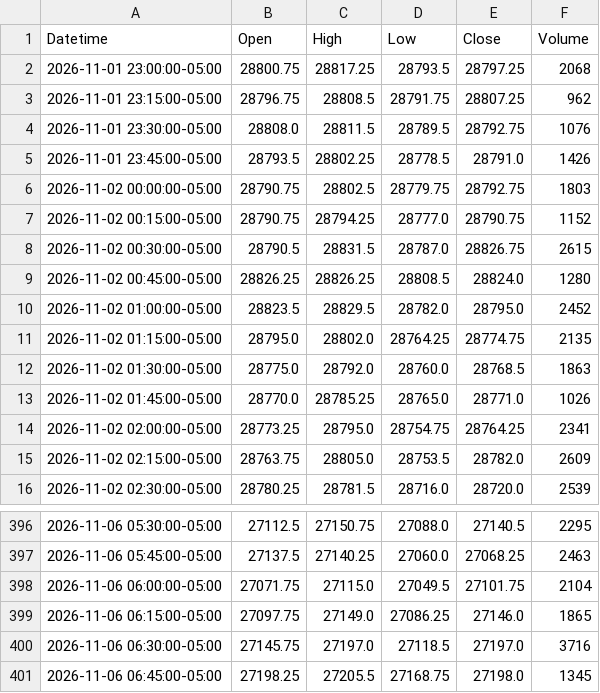
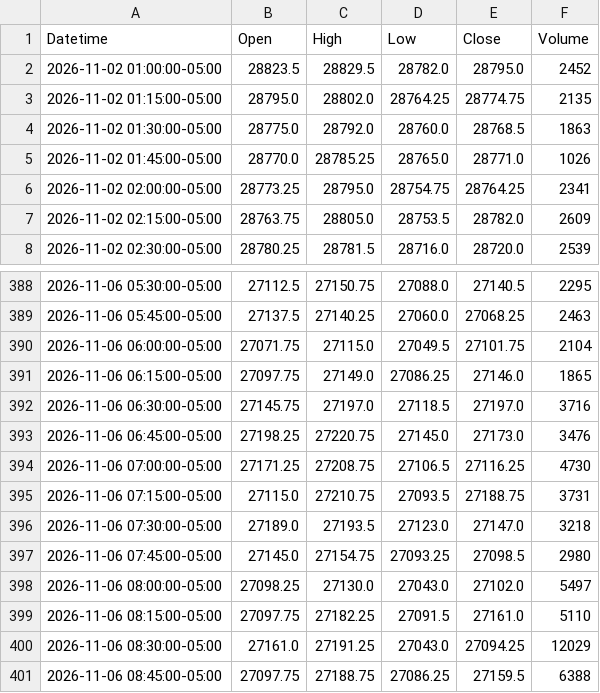
Before and after one commit to jordircp/nq-bias-data, a CSV file: data/latest/candles_15m.csv, drawn as a sheet; only a part is shown, gaps mark what is left out.

```diff
--- a/data/latest/candles_15m.csv
+++ b/data/latest/candles_15m.csv
@@ -1,10 +1,2 @@
 Datetime,Open,High,Low,Close,Volume
-2026-11-01 23:00:00-05:00,28800.75,28817.25,28793.5,28797.25,2068
-2026-11-01 23:15:00-05:00,28796.75,28808.5,28791.75,28807.25,962
-2026-11-01 23:30:00-05:00,28808.0,28811.5,28789.5,28792.75,1076
-2026-11-01 23:45:00-05:00,28793.5,28802.25,28778.5,28791.0,1426
-2026-11-02 00:00:00-05:00,28790.75,28802.5,28779.75,28792.75,1803
-2026-11-02 00:15:00-05:00,28790.75,28794.25,28777.0,28790.75,1152
-2026-11-02 00:30:00-05:00,28790.5,28831.5,28787.0,28826.75,2615
-2026-11-02 00:45:00-05:00,28826.25,28826.25,28808.5,28824.0,1280
 2026-11-02 01:00:00-05:00,28823.5,28829.5,28782.0,28795.0,2452
@@ -400,2 +392,10 @@ Datetime,Open,High,Low,Close,Volume
 2026-11-06 06:30:00-05:00,27145.75,27197.0,27118.5,27197.0,3716
-2026-11-06 06:45:00-05:00,27198.25,27205.5,27168.75,27198.0,1345
+2026-11-06 06:45:00-05:00,27198.25,27220.75,27145.0,27173.0,3476
+2026-11-06 07:00:00-05:00,27171.25,27208.75,27106.5,27116.25,4730
+2026-11-06 07:15:00-05:00,27115.0,27210.75,27093.5,27188.75,3731
+2026-11-06 07:30:00-05:00,27189.0,27193.5,27123.0,27147.0,3218
+2026-11-06 07:45:00-05:00,27145.0,27154.75,27093.25,27098.5,2980
+2026-11-06 08:00:00-05:00,27098.25,27130.0,27043.0,27102.0,5497
+2026-11-06 08:15:00-05:00,27097.75,27182.25,27091.5,27161.0,5110
+2026-11-06 08:30:00-05:00,27161.0,27191.25,27043.0,27094.25,12029
+2026-11-06 08:45:00-05:00,27097.75,27188.75,27086.25,27159.5,6388
```
Also changed, not shown: data/latest/candles_1h.csv, data/latest/candles_4h.csv, 8 other files.
